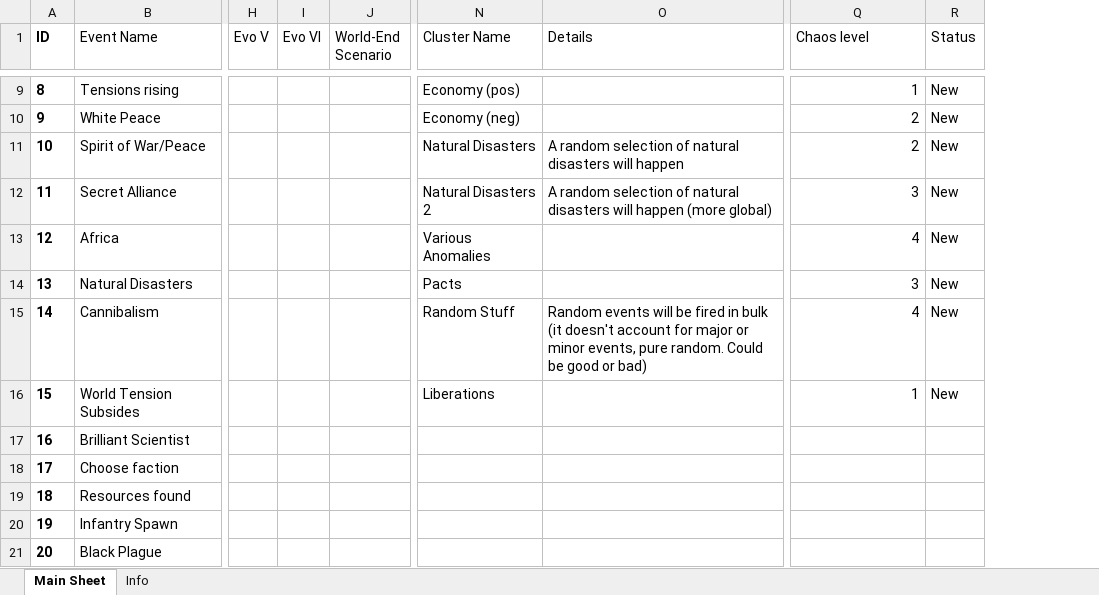
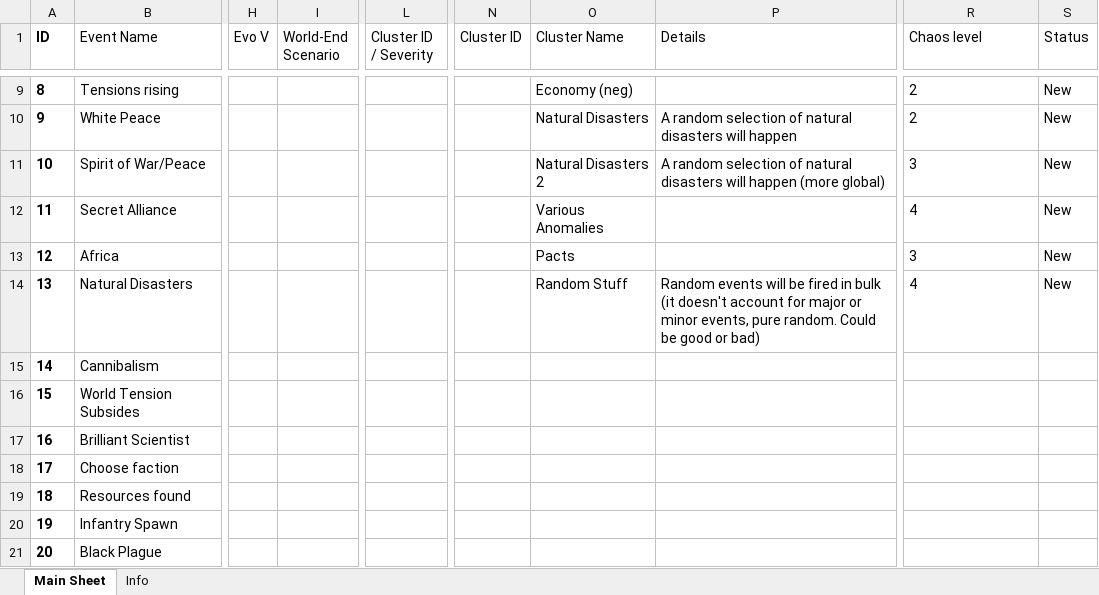
Before and after one commit to klimPaskov/Chaos-Redux, an Excel workbook: docs/spreadsheets/chaos_redux_events_catalog.xlsx, sheet Main Sheet, drawn as a sheet; only a part is shown, gaps mark what is left out; values as stored, in another font and other column widths than the file's, no borders; table styles not drawn; removed rows and columns are numbered as before the commit, all else as after; the diff covers the shown part only; the diff names each change by its address in the sheet, - before the commit and + after, or states it on an @@ line.

Commit message:
Fix chaos events catalog cluster layout

```diff
--- a/docs/spreadsheets/chaos_redux_events_catalog.xlsx (sheet Main Sheet)
+++ b/docs/spreadsheets/chaos_redux_events_catalog.xlsx (sheet Main Sheet)
-column I (Evo VI), empty
+column L (Cluster ID / Severity), empty
+column N (Cluster ID), empty
-O9 (Cluster Name): Economy (pos)
+O9 (Cluster Name): Economy (neg)
-R9 (Chaos level): 1
+R9 (Chaos level): 2
-O10 (Cluster Name): Economy (neg)
+O10 (Cluster Name): Natural Disasters
-P10 (Details): (empty)
+P10 (Details): A random selection of natural disasters will happen
-R10 alignment: right
+R10 alignment: left
-O11 (Cluster Name): Natural Disasters
+O11 (Cluster Name): Natural Disasters 2
-P11 (Details): …will happen
+P11 (Details): …will happen (more global)
-R11 (Chaos level): 2
+R11 (Chaos level): 3
-O12 (Cluster Name): Natural Disasters 2
+O12 (Cluster Name): Various Anomalies
-P12 (Details): A random selection of natural disasters will happen (more global)
+P12 (Details): (empty)
-R12 (Chaos level): 3
+R12 (Chaos level): 4
-O13 (Cluster Name): Various Anomalies
+O13 (Cluster Name): Pacts
-R13 (Chaos level): 4
+R13 (Chaos level): 3
-O14 (Cluster Name): Pacts
+O14 (Cluster Name): Random Stuff
-P14 (Details): (empty)
+P14 (Details): Random events will be fired in bulk (it doesn't account for major or minor events, pure random. Could be good or bad)
-R14 (Chaos level): 3
+R14 (Chaos level): 4
-O15 (Cluster Name): Random Stuff
+O15 (Cluster Name): (empty)
-P15 (Details): Random events will be fired in bulk (it doesn't account for major or minor events, pure random. Could be good or bad)
+P15 (Details): (empty)
-R15 (Chaos level): 4
+R15 (Chaos level): (empty)
-S15:S16 (Status): New
+S15:S16 (Status): (empty)
-O16 (Cluster Name): Liberations
+O16 (Cluster Name): (empty)
-R16 (Chaos level): 1
+R16 (Chaos level): (empty)
```
Also changed, not shown: 28 edited cells and cell formats elsewhere in this sheet.
